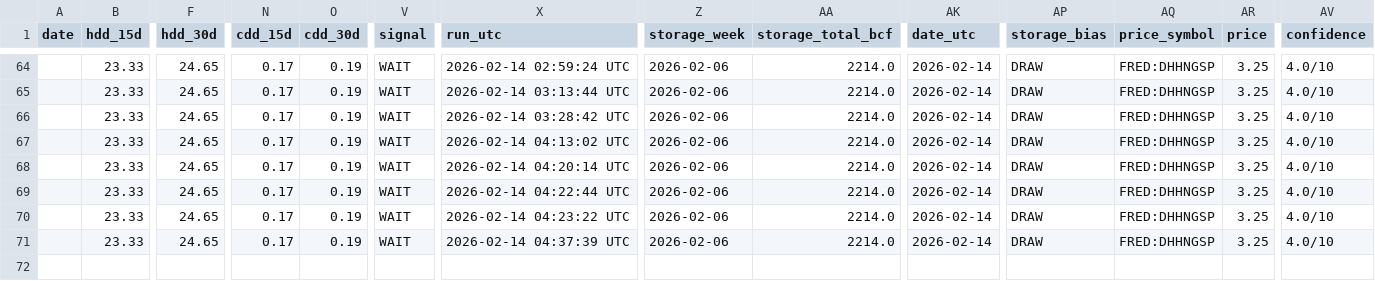
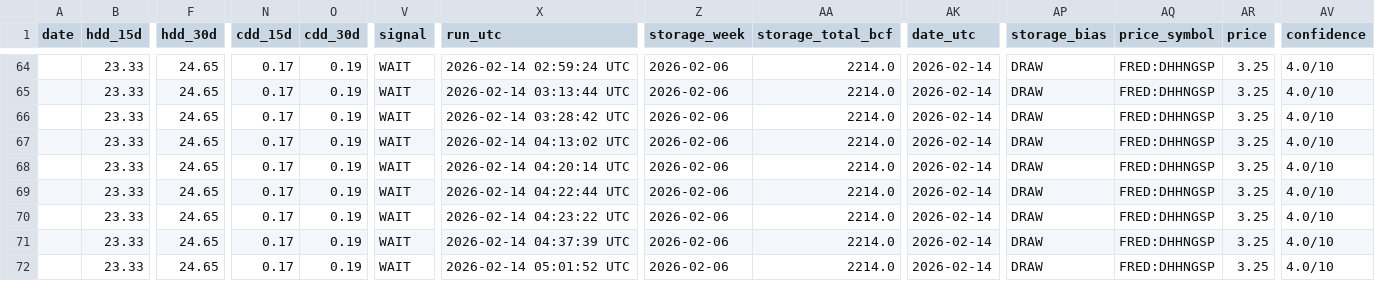
Before and after one commit to williehsu-design/ng-hdd, a CSV file: ng_hdd_data.csv, drawn as a sheet; only a part is shown, gaps mark what is left out; addresses are those after the commit; rows hold the shown columns only; the diff names each change by its address in the sheet, - before the commit and + after, or states it on an @@ line.

```diff
--- a/ng_hdd_data.csv
+++ b/ng_hdd_data.csv
+row 71:  | 23.33 | 24.65 | 0.17 | 0.19 | WAIT | 2026-02-14 04:37:39 UTC | 2026-02-06 | 2214.0 | 2026-02-14 | DRAW | FRED:DHHNGSP | 3.25 | 4.0/10
-X72 (run_utc): 2026-02-14 04:37:39 UTC
+X72 (run_utc): 2026-02-14 05:01:52 UTC
```
